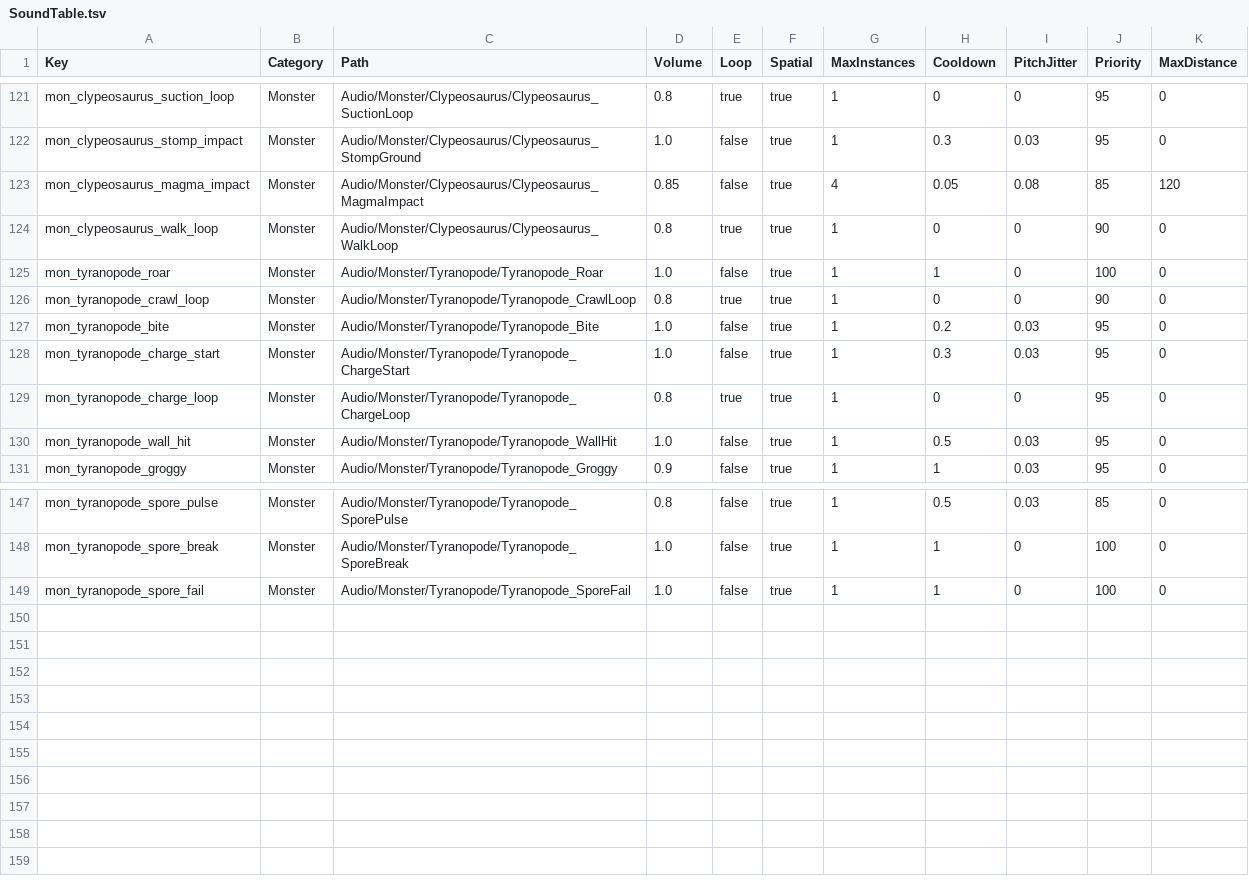
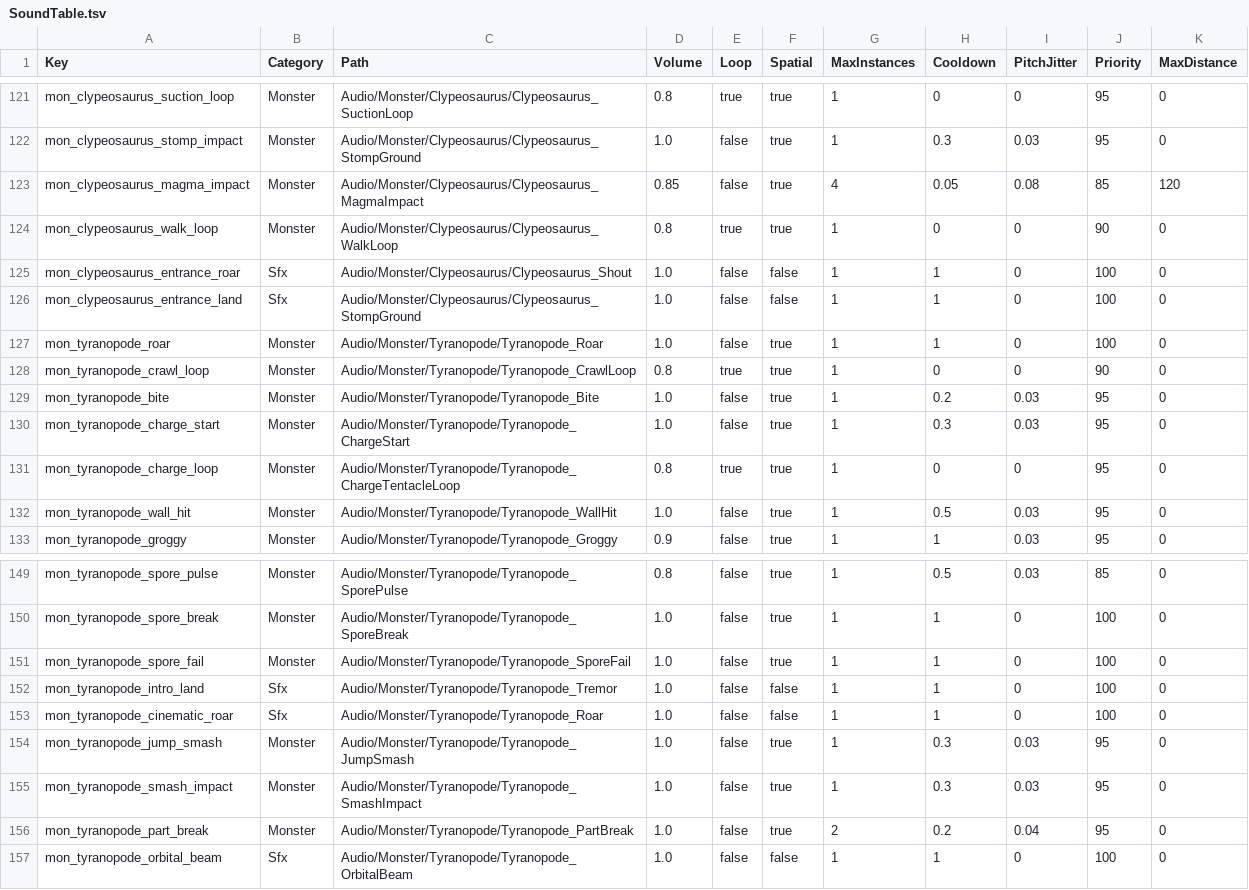
Before and after one commit to KooHoo-Dev/3rd_3D_1-3D-Project-team_even, a TSV file: Assets/StreamingAssets/Tables/SoundTable.tsv, drawn as a sheet; only a part is shown, gaps mark what is left out.

```diff
--- a/Assets/StreamingAssets/Tables/SoundTable.tsv
+++ b/Assets/StreamingAssets/Tables/SoundTable.tsv
@@ -124,2 +124,4 @@ mon_clypeosaurus_magma_impact	Monster	Audio/Monster/Clypeosaurus/Clypeosaurus_Ma
 mon_clypeosaurus_walk_loop	Monster	Audio/Monster/Clypeosaurus/Clypeosaurus_WalkLoop	0.8	true	true	1	0	0	90	0
+mon_clypeosaurus_entrance_roar	Sfx	Audio/Monster/Clypeosaurus/Clypeosaurus_Shout	1.0	false	false	1	1	0	100	0
+mon_clypeosaurus_entrance_land	Sfx	Audio/Monster/Clypeosaurus/Clypeosaurus_StompGround	1.0	false	false	1	1	0	100	0
 mon_tyranopode_roar	Monster	Audio/Monster/Tyranopode/Tyranopode_Roar	1.0	false	true	1	1	0	100	0
@@ -128,3 +130,3 @@ mon_tyranopode_bite	Monster	Audio/Monster/Tyranopode/Tyranopode_Bite	1.0	false	t
 mon_tyranopode_charge_start	Monster	Audio/Monster/Tyranopode/Tyranopode_ChargeStart	1.0	false	true	1	0.3	0.03	95	0
-mon_tyranopode_charge_loop	Monster	Audio/Monster/Tyranopode/Tyranopode_ChargeLoop	0.8	true	true	1	0	0	95	0
+mon_tyranopode_charge_loop	Monster	Audio/Monster/Tyranopode/Tyranopode_ChargeTentacleLoop	0.8	true	true	1	0	0	95	0
 mon_tyranopode_wall_hit	Monster	Audio/Monster/Tyranopode/Tyranopode_WallHit	1.0	false	true	1	0.5	0.03	95	0
@@ -149 +151,7 @@ mon_tyranopode_spore_break	Monster	Audio/Monster/Tyranopode/Tyranopode_SporeBrea
 mon_tyranopode_spore_fail	Monster	Audio/Monster/Tyranopode/Tyranopode_SporeFail	1.0	false	true	1	1	0	100	0
+mon_tyranopode_intro_land	Sfx	Audio/Monster/Tyranopode/Tyranopode_Tremor	1.0	false	false	1	1	0	100	0
+mon_tyranopode_cinematic_roar	Sfx	Audio/Monster/Tyranopode/Tyranopode_Roar	1.0	false	false	1	1	0	100	0
+mon_tyranopode_jump_smash	Monster	Audio/Monster/Tyranopode/Tyranopode_JumpSmash	1.0	false	true	1	0.3	0.03	95	0
+mon_tyranopode_smash_impact	Monster	Audio/Monster/Tyranopode/Tyranopode_SmashImpact	1.0	false	true	1	0.3	0.03	95	0
+mon_tyranopode_part_break	Monster	Audio/Monster/Tyranopode/Tyranopode_PartBreak	1.0	false	true	2	0.2	0.04	95	0
+mon_tyranopode_orbital_beam	Sfx	Audio/Monster/Tyranopode/Tyranopode_OrbitalBeam	1.0	false	false	1	1	0	100	0
```
Also changed, not shown: 22 other files.
